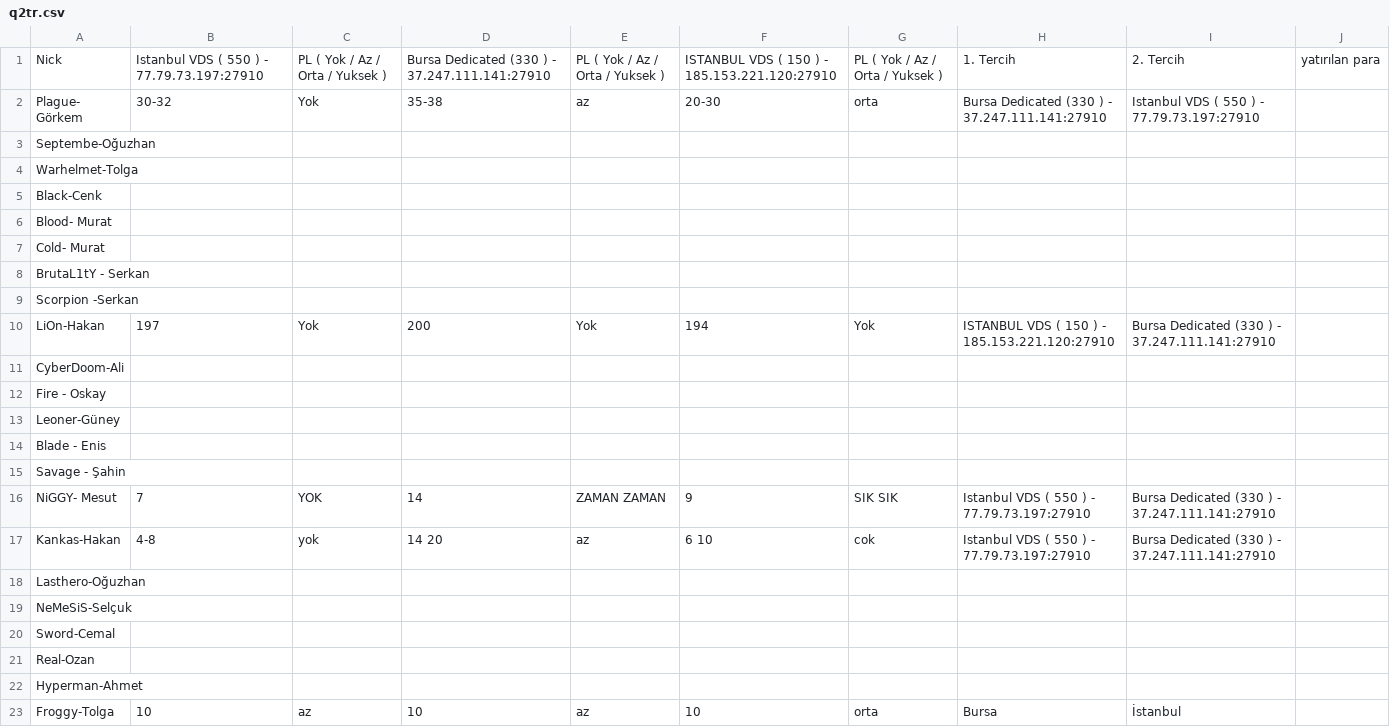
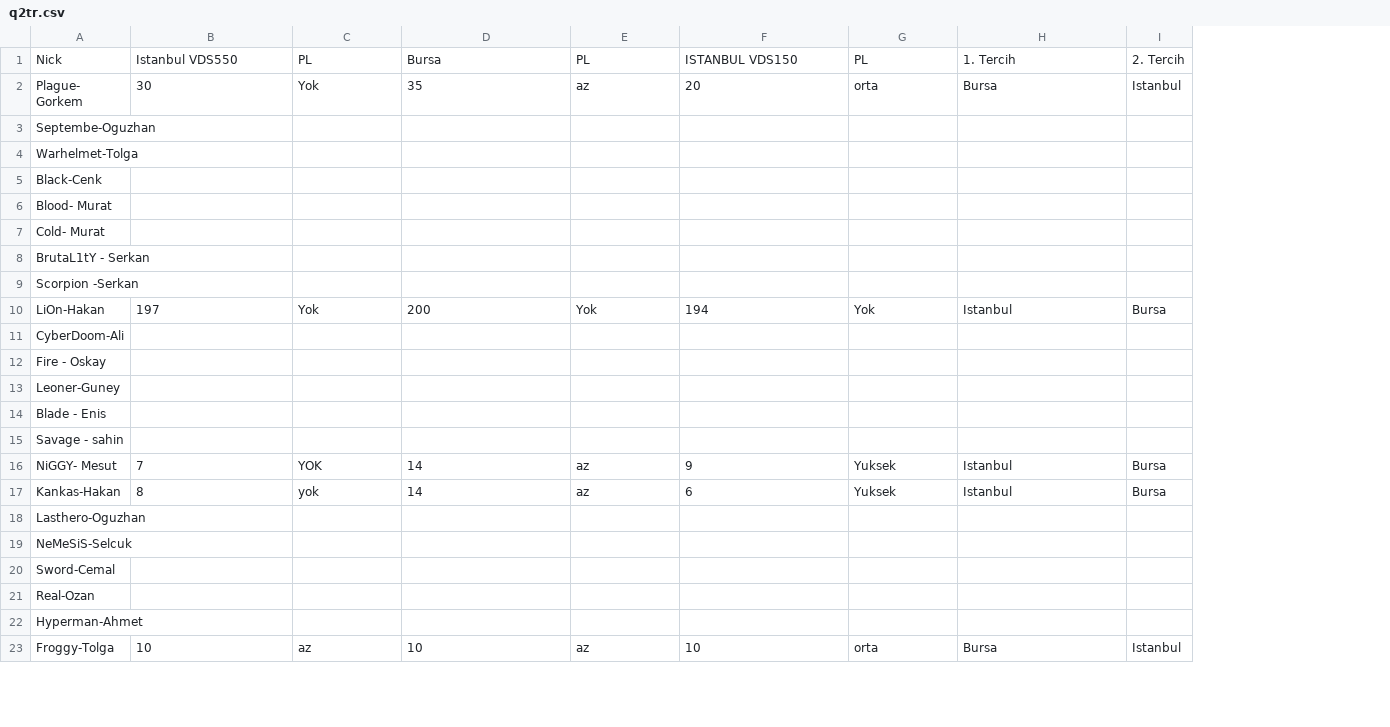
Before and after one commit to tolgayilmaz1/vbm661, a CSV file: q2tr.csv, drawn as a sheet; only a part is shown; removed rows and columns are numbered as before the commit, all else as after; the diff covers the shown part only; the diff names each change by its address in the sheet, - before the commit and + after, or states it on an @@ line.

Commit message:
Add files via upload

```diff
--- a/q2tr.csv
+++ b/q2tr.csv
-column I, rows 1-23: 2. Tercih | Istanbul VDS ( 550 ) - 77.79.73.197:27910 |  |  |  |  |  |  |  | Bursa Dedicated (330 ) - 37.247.111.141:27910 |  |  |  |  |  | Bursa Dedicated (330 ) - 37.247.111.141:27910 | Bursa Dedicated (330 ) - 37.247.111.141:27910 |  |  |  |  |  | İstanbul
-column J, row 1: yatırılan para
+column I, rows 1-23: 2. Tercih | Istanbul |  |  |  |  |  |  |  | Bursa |  |  |  |  |  | Bursa | Bursa |  |  |  |  |  | Istanbul
-B1: Istanbul VDS ( 550 ) - 77.79.73.197:27910
+B1: Istanbul VDS550
-C1: PL ( Yok / Az / Orta / Yuksek )
+C1: PL
-D1: Bursa Dedicated (330 ) - 37.247.111.141:27910
+D1: Bursa
-E1: PL ( Yok / Az / Orta / Yuksek )
+E1: PL
-F1: ISTANBUL VDS ( 150 ) - 185.153.221.120:27910
+F1: ISTANBUL VDS150
-G1: PL ( Yok / Az / Orta / Yuksek )
+G1: PL
-A2: Plague- Görkem
+A2: Plague- Gorkem
-B2: 30-32
+B2: 30
-D2: 35-38
+D2: 35
-F2: 20-30
+F2: 20
-H2: Bursa Dedicated (330 ) - 37.247.111.141:27910
+H2: Bursa
-A3: Septembe-Oğuzhan
+A3: Septembe-Oguzhan
-H10: ISTANBUL VDS ( 150 ) - 185.153.221.120:27910
+H10: Istanbul
-A13: Leoner-Güney
+A13: Leoner-Guney
-A15: Savage - Şahin
+A15: Savage - sahin
-E16: ZAMAN ZAMAN
+E16: az
-G16: SIK SIK
+G16: Yuksek
-H16:H17: Istanbul VDS ( 550 ) - 77.79.73.197:27910
+H16:H17: Istanbul
-B17: 4-8
+B17: 8
-D17: 14 20
+D17: 14
-F17: 6 10
+F17: 6
-G17: cok
+G17: Yuksek
-A18: Lasthero-Oğuzhan
+A18: Lasthero-Oguzhan
-A19: NeMeSiS-Selçuk
+A19: NeMeSiS-Selcuk
```
Also changed, not shown: 5 edited cells elsewhere in this file.
